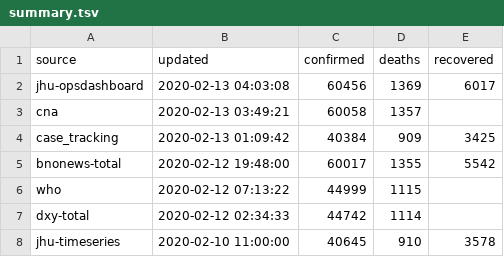
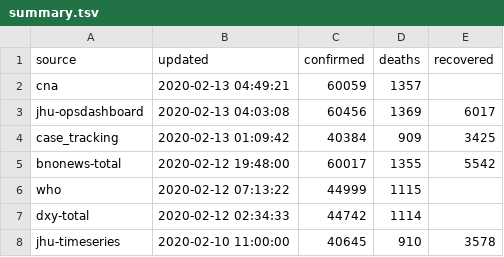
Before and after one commit to smartquark/coronavirus_data, a TSV file: data/summary.tsv, drawn as a sheet; removed rows and columns are numbered as before the commit, all else as after; the diff names each change by its address in the sheet, - before the commit and + after, or states it on an @@ line.

```diff
--- a/data/summary.tsv
+++ b/data/summary.tsv
+row 2: cna | 2020-02-13 04:49:21 | 60059 | 1357
-row 3: cna | 2020-02-13 03:49:21 | 60058 | 1357
```
Also changed, not shown: data/cna.tsv, 1 other file.
